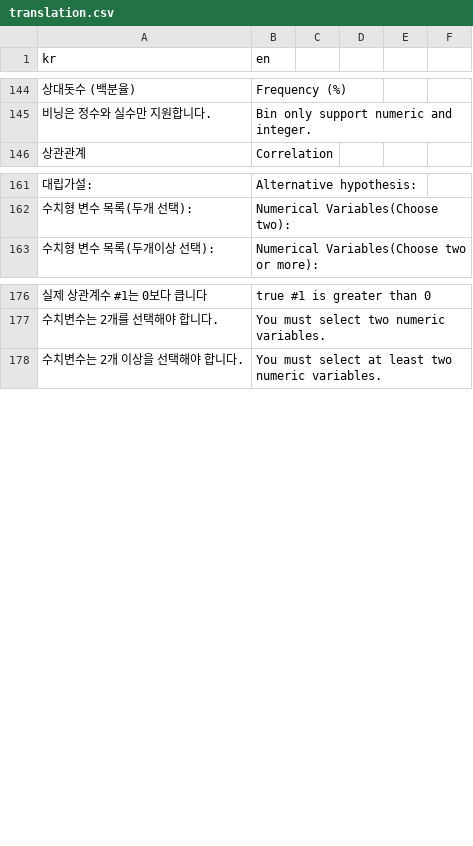
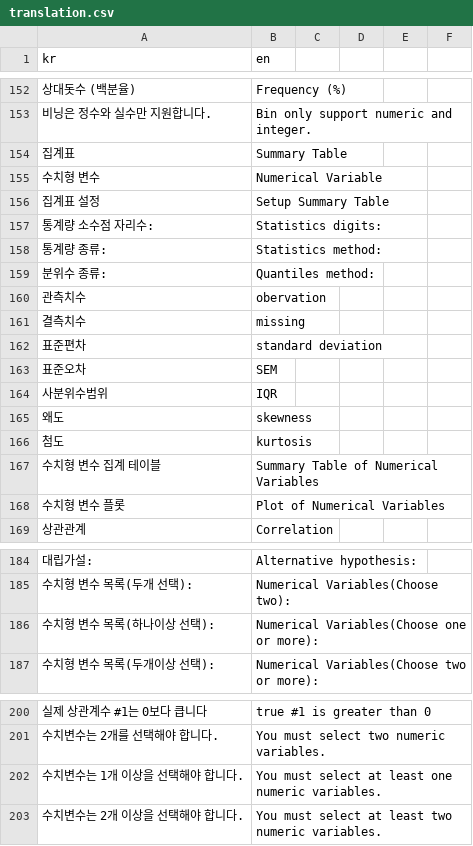
Before and after one commit to bit2r/BitStat, a CSV file: inst/translation/translation.csv, drawn as a sheet; only a part is shown, gaps mark what is left out; the diff covers the shown part only; the diff names each change by its address in the sheet, - before the commit and + after, or states it on an @@ line.

```diff
--- a/inst/translation/translation.csv
+++ b/inst/translation/translation.csv
+row 154: 집계표 | Summary Table
+row 155: 수치형 변수 | Numerical Variable
+row 156: 집계표 설정 | Setup Summary Table
+row 157: 통계량 소수점 자리수: | Statistics digits:
+row 158: 통계량 종류: | Statistics method:
+row 159: 분위수 종류: | Quantiles method:
+row 160: 관측치수 | obervation
+row 161: 결측치수 | missing
+row 162: 표준편차 | standard deviation
+row 163: 표준오차 | SEM
+row 164: 사분위수범위 | IQR
+row 165: 왜도 | skewness
+row 166: 첨도 | kurtosis
+row 167: 수치형 변수 집계 테이블 | Summary Table of Numerical Variables
+row 168: 수치형 변수 플롯 | Plot of Numerical Variables
+row 186: 수치형 변수 목록(하나이상 선택): | Numerical Variables(Choose one or more):
+row 202: 수치변수는 1개 이상을 선택해야 합니다. | You must select at least one numeric variables.
```
Also changed, not shown: 8 added rows elsewhere in this file, 5 other files.
